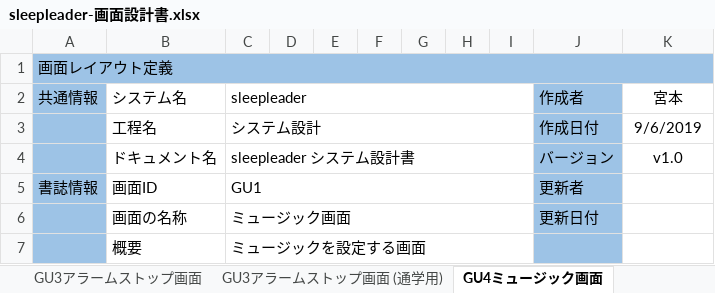
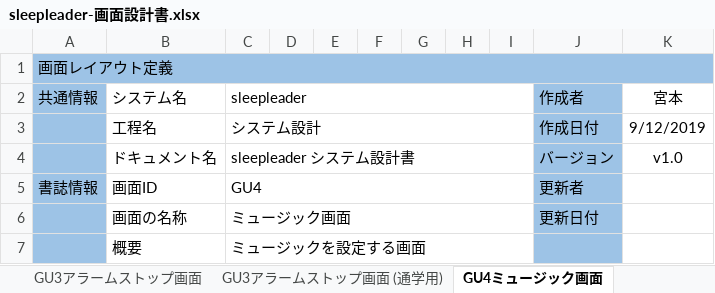
Before and after one commit to minoru1027/null, an Excel workbook: 設計書/sleepleader-画面設計書.xlsx, sheet GU4ミュージック画面, drawn as a sheet; only a part is shown; values as stored, in another font and other column widths than the file's, no borders; charts and pictures not drawn; the diff names each change by its address in the sheet, - before the commit and + after, or states it on an @@ line.

```diff
--- a/設計書/sleepleader-画面設計書.xlsx (sheet GU4ミュージック画面)
+++ b/設計書/sleepleader-画面設計書.xlsx (sheet GU4ミュージック画面)
-K3 (宮本): 9/6/2019
+K3 (宮本): 9/12/2019
-C5 (sleepleader): GU1
+C5 (sleepleader): GU4
```
Also changed, not shown: sheet GU5 ダウンロード画面, sheet GU3アラームストップ画面 (通学用), sheet GU3アラームストップ画面, charts or pictures.
